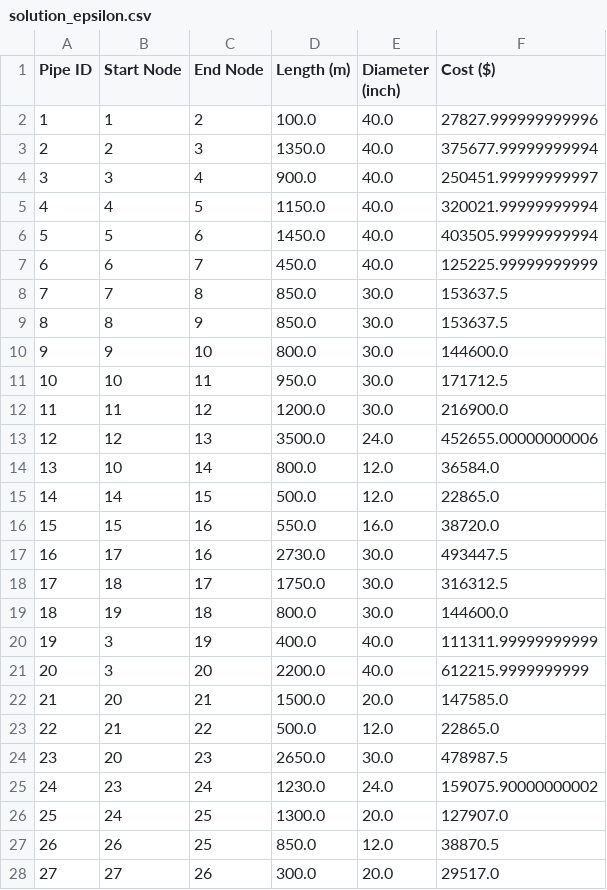
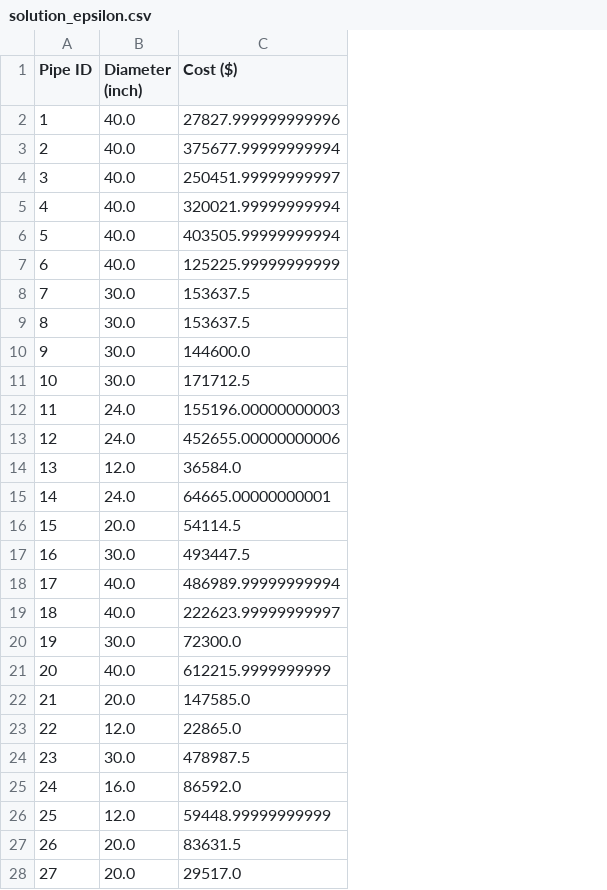
Before and after one commit to Ihor-Vanda/GAPipeDiameterSearch, a CSV file: solution_epsilon.csv, drawn as a sheet; only a part is shown; removed rows and columns are numbered as before the commit, all else as after; the diff covers the shown part only; the diff names each change by its address in the sheet, - before the commit and + after, or states it on an @@ line.

```diff
--- a/solution_epsilon.csv
+++ b/solution_epsilon.csv
-column B (Start Node), rows 2-28: 1 | 2 | 3 | 4 | 5 | 6 | 7 | 8 | 9 | 10 | 11 | 12 | 10 | 14 | 15 | 17 | 18 | 19 | 3 | 3 | 20 | 21 | 20 | 23 | 24 | 26 | 27
-column C (End Node), rows 2-28: 2 | 3 | 4 | 5 | 6 | 7 | 8 | 9 | 10 | 11 | 12 | 13 | 14 | 15 | 16 | 16 | 17 | 18 | 19 | 20 | 21 | 22 | 23 | 24 | 25 | 25 | 26
-column D (Length (m)), rows 2-28: 100.0 | 1350.0 | 900.0 | 1150.0 | 1450.0 | 450.0 | 850.0 | 850.0 | 800.0 | 950.0 | 1200.0 | 3500.0 | 800.0 | 500.0 | 550.0 | 2730.0 | 1750.0 | 800.0 | 400.0 | 2200.0 | 1500.0 | 500.0 | 2650.0 | 1230.0 | 1300.0 | 850.0 | 300.0
-B12 (Diameter (inch)): 30.0
+B12 (Diameter (inch)): 24.0
-C12 (Cost ($)): 216900.0
+C12 (Cost ($)): 155196.00000000003
-B15 (Diameter (inch)): 12.0
+B15 (Diameter (inch)): 24.0
-C15 (Cost ($)): 22865.0
+C15 (Cost ($)): 64665.00000000001
-B16 (Diameter (inch)): 16.0
+B16 (Diameter (inch)): 20.0
-C16 (Cost ($)): 38720.0
+C16 (Cost ($)): 54114.5
-B18:B19 (Diameter (inch)): 30.0
+B18:B19 (Diameter (inch)): 40.0
-C18 (Cost ($)): 316312.5
+C18 (Cost ($)): 486989.99999999994
-C19 (Cost ($)): 144600.0
+C19 (Cost ($)): 222623.99999999997
-B20 (Diameter (inch)): 40.0
+B20 (Diameter (inch)): 30.0
-C20 (Cost ($)): 111311.99999999999
+C20 (Cost ($)): 72300.0
-B25 (Diameter (inch)): 24.0
+B25 (Diameter (inch)): 16.0
-C25 (Cost ($)): 159075.90000000002
+C25 (Cost ($)): 86592.0
-B26 (Diameter (inch)): 20.0
+B26 (Diameter (inch)): 12.0
-C26 (Cost ($)): 127907.0
+C26 (Cost ($)): 59448.99999999999
-B27 (Diameter (inch)): 12.0
+B27 (Diameter (inch)): 20.0
-C27 (Cost ($)): 38870.5
+C27 (Cost ($)): 83631.5
```
Also changed, not shown: 4 edited cells elsewhere in this file, results_epsilon.csv, results_static.csv, 10 other files.
